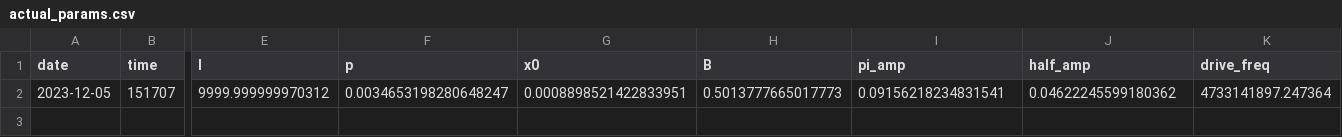
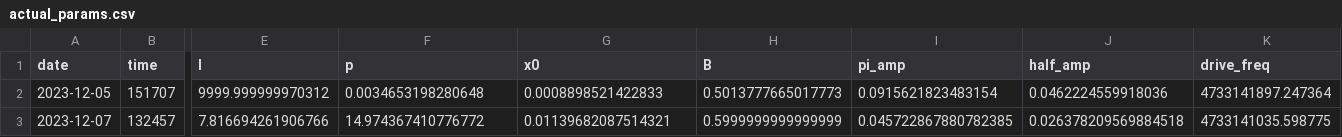
Before and after one commit to ivo53/qiskit_experiments, a CSV file: calibrations/kyoto/actual_params.csv, drawn as a sheet; only a part is shown, gaps mark what is left out; rows hold the shown columns only; the diff names each change by its address in the sheet, - before the commit and + after, or states it on an @@ line.

```diff
--- a/calibrations/kyoto/actual_params.csv
+++ b/calibrations/kyoto/actual_params.csv
-F2 (p): 0.0034653198280648247
+F2 (p): 0.0034653198280648
-G2 (x0): 0.0008898521422833951
+G2 (x0): 0.0008898521422833
-I2 (pi_amp): 0.09156218234831541
+I2 (pi_amp): 0.0915621823483154
-J2 (half_amp): 0.04622245599180362
+J2 (half_amp): 0.0462224559918036
+row 3: 2023-12-07 | 132457 | 7.816694261906766 | 14.974367410776772 | 0.01139682087514321 | 0.5999999999999999 | 0.045722867880782385 | 0.026378209569884518 | 4733141035.598775
```
Also changed, not shown: 6 other files.
